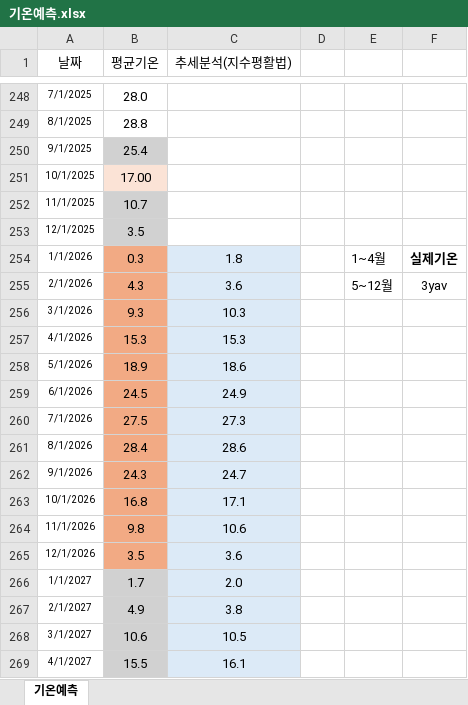
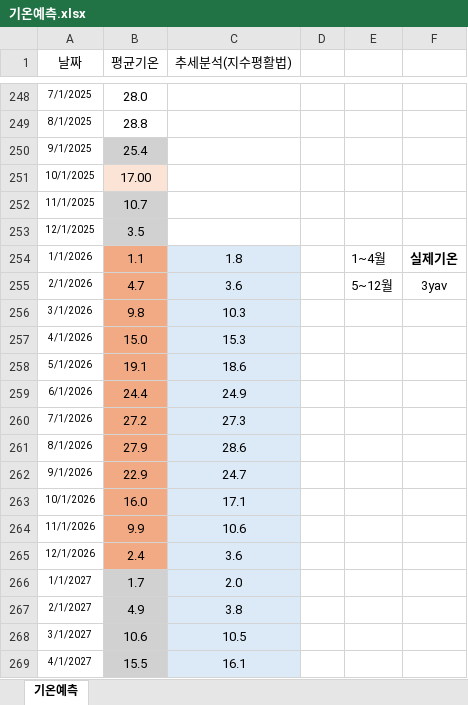
Before and after one commit to Han11112222/Forecast-of-City-Gas-Supply-by-Product-and-Usage-Type, an Excel workbook: data/기온예측.xlsx, sheet 기온예측, drawn as a sheet; only a part is shown, gaps mark what is left out; values as stored, in another font and other column widths than the file's, no borders; the diff names each change by its address in the sheet, - before the commit and + after, or states it on an @@ line.

Commit message:
Add files via upload

```diff
--- a/data/기온예측.xlsx (sheet 기온예측)
+++ b/data/기온예측.xlsx (sheet 기온예측)
-B254 (평균기온): 0.3
+B254 (평균기온): 1.1
-B255 (평균기온): 4.3
+B255 (평균기온): 4.7
-B256 (평균기온): 9.3
+B256 (평균기온): 9.8
-B257 (평균기온): 15.3
+B257 (평균기온): 15.0
-B258 (평균기온): 18.9
+B258 (평균기온): 19.1
-B259 (평균기온): 24.5
+B259 (평균기온): 24.4
-B260 (평균기온): 27.5
+B260 (평균기온): 27.2
-B261 (평균기온): 28.4
+B261 (평균기온): 27.9
-B262 (평균기온): 24.3
+B262 (평균기온): 22.9
-B263 (평균기온): 16.8
+B263 (평균기온): 16.0
-B264 (평균기온): 9.8
+B264 (평균기온): 9.9
-B265 (평균기온): 3.5
+B265 (평균기온): 2.4
```
